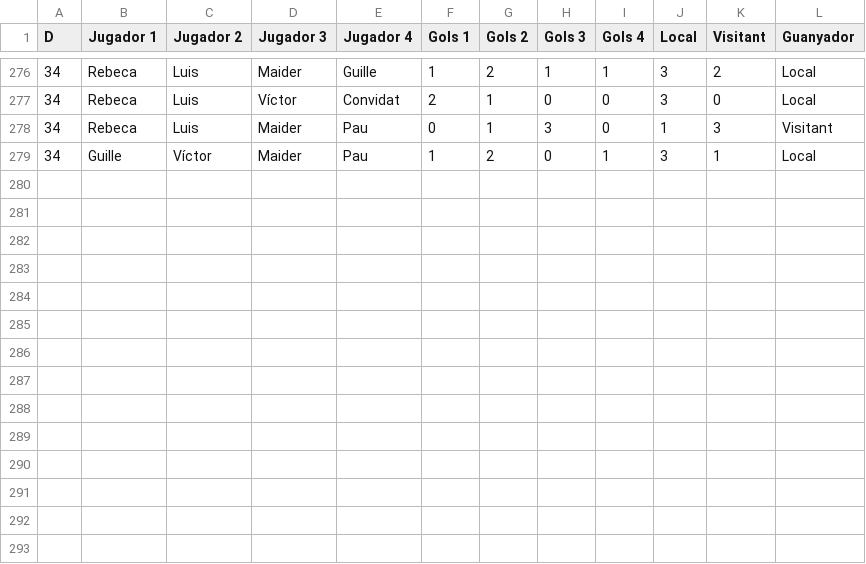
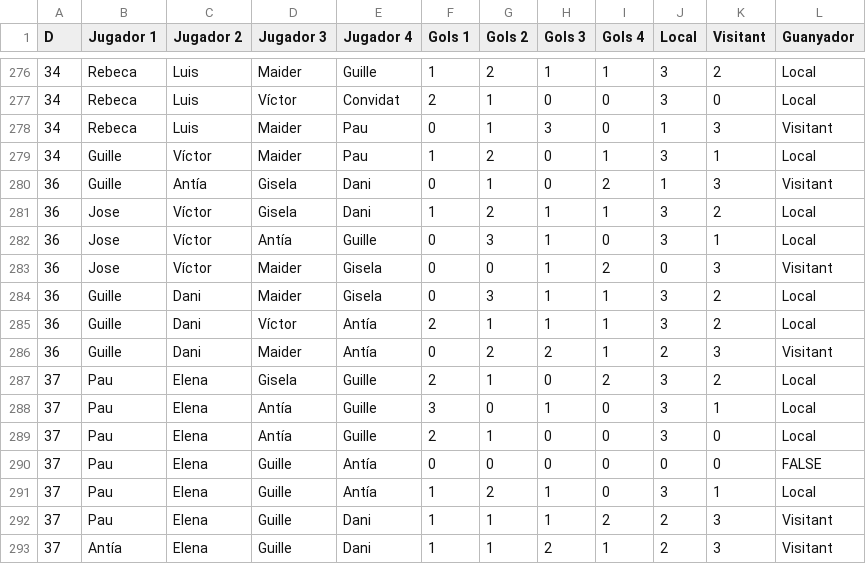
Before and after one commit to pgrebolt/ICEChampionsLeague, a CSV file: generated_files/results_Season_6.csv, drawn as a sheet; only a part is shown, gaps mark what is left out.

```diff
--- a/generated_files/results_Season_6.csv
+++ b/generated_files/results_Season_6.csv
@@ -279 +279,15 @@ D,Jugador 1,Jugador 2,Jugador 3,Jugador 4,Gols 1,Gols 2,Gols 3,Gols 4,Local,Visi
 34,Guille,Víctor,Maider,Pau,1,2,0,1,3,1,Local
+36,Guille,Antía,Gisela,Dani,0,1,0,2,1,3,Visitant
+36,Jose,Víctor,Gisela,Dani,1,2,1,1,3,2,Local
+36,Jose,Víctor,Antía,Guille,0,3,1,0,3,1,Local
+36,Jose,Víctor,Maider,Gisela,0,0,1,2,0,3,Visitant
+36,Guille,Dani,Maider,Gisela,0,3,1,1,3,2,Local
+36,Guille,Dani,Víctor,Antía,2,1,1,1,3,2,Local
+36,Guille,Dani,Maider,Antía,0,2,2,1,2,3,Visitant
+37,Pau,Elena,Gisela,Guille,2,1,0,2,3,2,Local
+37,Pau,Elena,Antía,Guille,3,0,1,0,3,1,Local
+37,Pau,Elena,Antía,Guille,2,1,0,0,3,0,Local
+37,Pau,Elena,Guille,Antía,0,0,0,0,0,0,FALSE
+37,Pau,Elena,Guille,Antía,1,2,1,0,3,1,Local
+37,Pau,Elena,Guille,Dani,1,1,1,2,2,3,Visitant
+37,Antía,Elena,Guille,Dani,1,1,2,1,2,3,Visitant
```
Also changed, not shown: generated_files/results_historical.csv, 14 other files.
